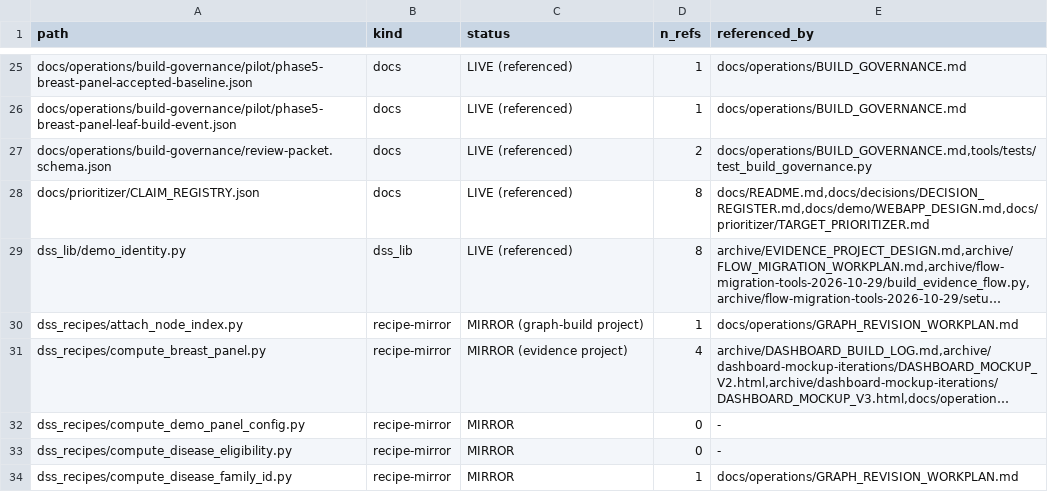
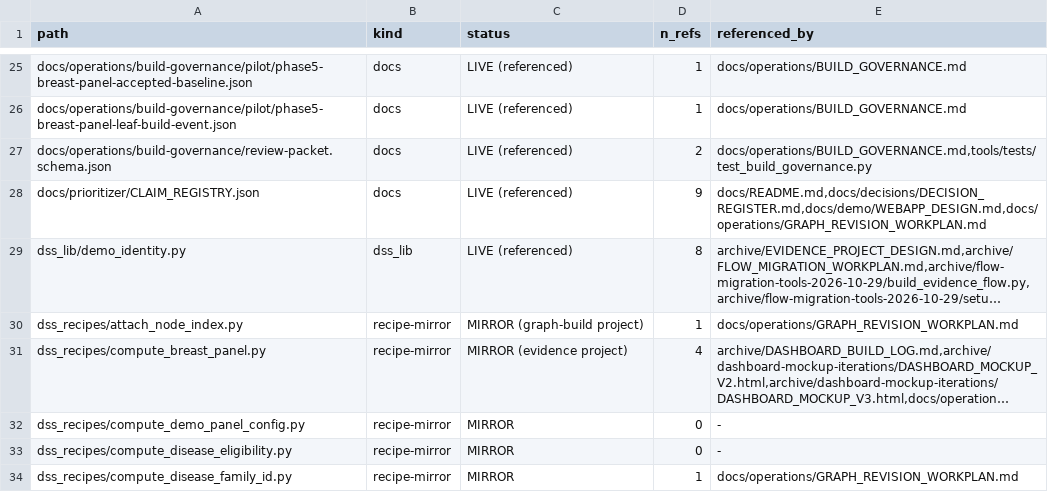
Before and after one commit to lhfudataiku/demo-target-identification, a TSV file: .index/code.tsv, drawn as a sheet; only a part is shown, gaps mark what is left out; long unchanged cells end in …; the diff names each change by its address in the sheet, - before the commit and + after, or states it on an @@ line.

```diff
--- a/.index/code.tsv
+++ b/.index/code.tsv
-D28 (n_refs): 8
+D28 (n_refs): 9
-E28 (referenced_by): docs/README.md,docs/decisions/DECISION_REGISTER.md,docs/demo/WEBAPP_DESIGN.md,docs/prioritizer/TARGET_PRIORITIZER.md
+E28 (referenced_by): docs/README.md,docs/decisions/DECISION_REGISTER.md,docs/demo/WEBAPP_DESIGN.md,docs/operations/GRAPH_REVISION_WORKPLAN.md
```
Also changed, not shown: 1 other file.
